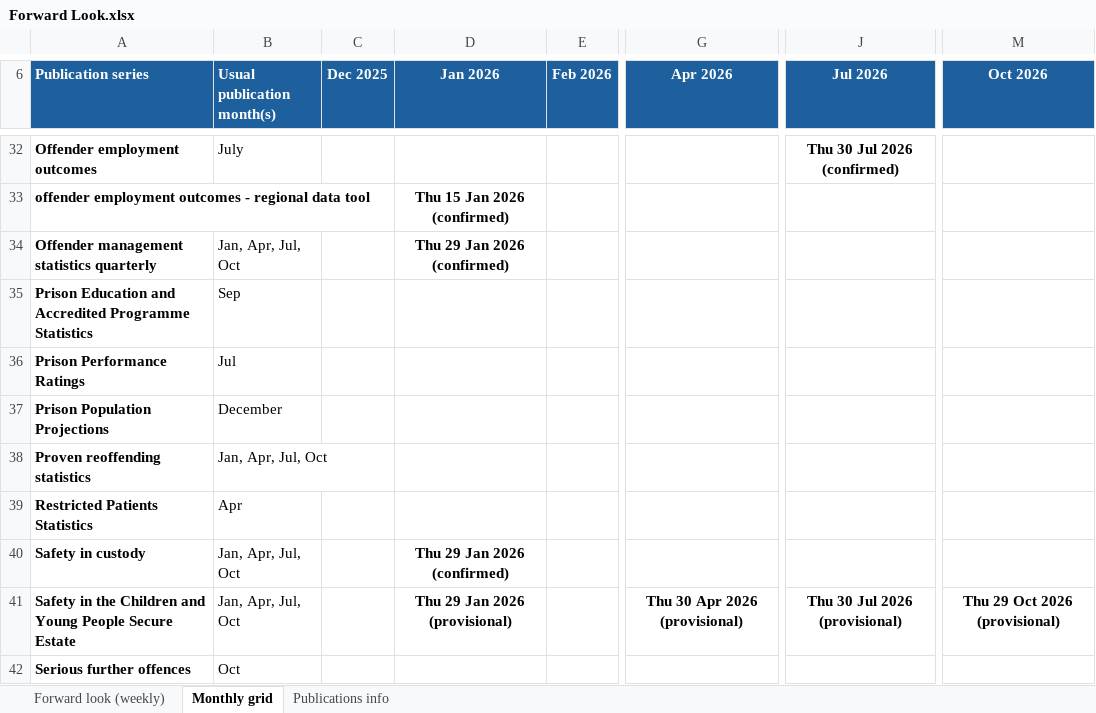
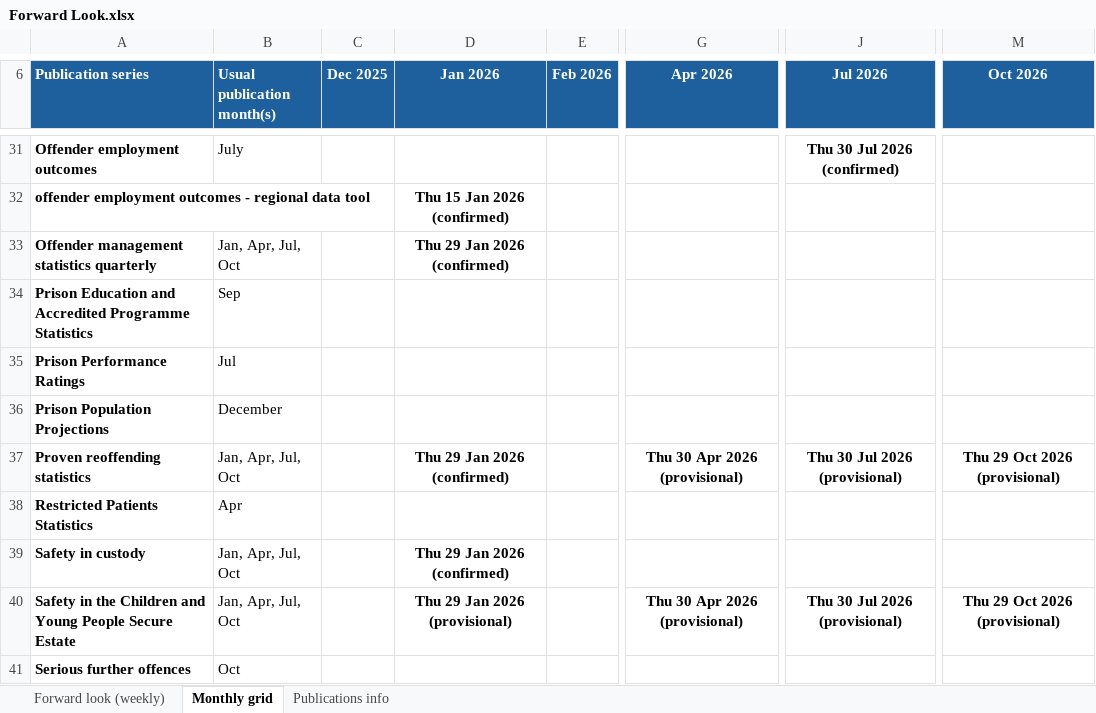
Before and after one commit to moj-analytical-services/stats-forward-look, an Excel workbook: Forward Look/Forward Look.xlsx, sheet Monthly grid, drawn as a sheet; only a part is shown, gaps mark what is left out; values as stored, in another font and other column widths than the file's, no borders; conditional formats not drawn; addresses are those after the commit; the diff covers the shown part only; the diff names each change by its address in the sheet, - before the commit and + after, or states it on an @@ line.

```diff
--- a/Forward Look/Forward Look.xlsx (sheet Monthly grid)
+++ b/Forward Look/Forward Look.xlsx (sheet Monthly grid)
-D37 (Jan 2026): (empty)
+D37 (Jan 2026): Thu 29 Jan 2026 (confirmed)
-G37 (Apr 2026): (empty)
+G37 (Apr 2026): Thu 30 Apr 2026 (provisional)
-J37 (Jul 2026): (empty)
+J37 (Jul 2026): Thu 30 Jul 2026 (provisional)
-M37 (Oct 2026): (empty)
+M37 (Oct 2026): Thu 29 Oct 2026 (provisional)
```
Also changed, not shown: 1 removed row and 7 edited cells elsewhere in this sheet, sheet Forward look (weekly), sheet Publications info, hidden cells, Stats Publication Leads.xlsx.
